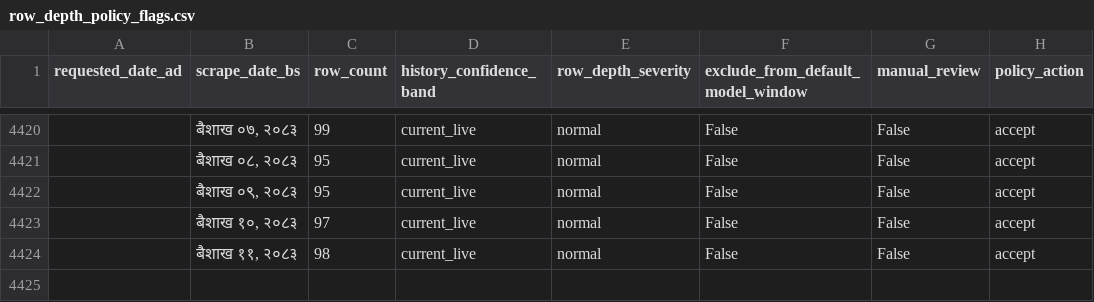
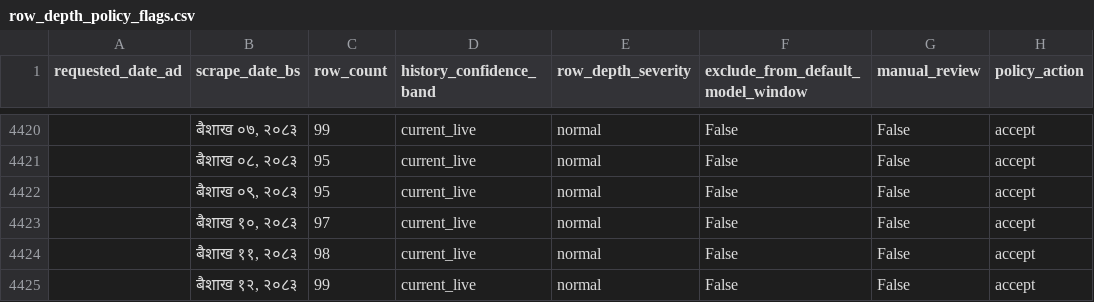
Before and after one commit to GaneshPokharel-tech/kalimati-saathi, a CSV file: data/processed/row_depth_policy_flags.csv, drawn as a sheet; only a part is shown, gaps mark what is left out.

```diff
--- a/data/processed/row_depth_policy_flags.csv
+++ b/data/processed/row_depth_policy_flags.csv
@@ -4424 +4424,2 @@
 ,"बैशाख ११, २०८३",98,current_live,normal,False,False,accept
+,"बैशाख १२, २०८३",99,current_live,normal,False,False,accept
```
Also changed, not shown: data/processed/commodity_name_counts.csv, data/processed/kalimati_anomaly_report.csv, 7 other files.
